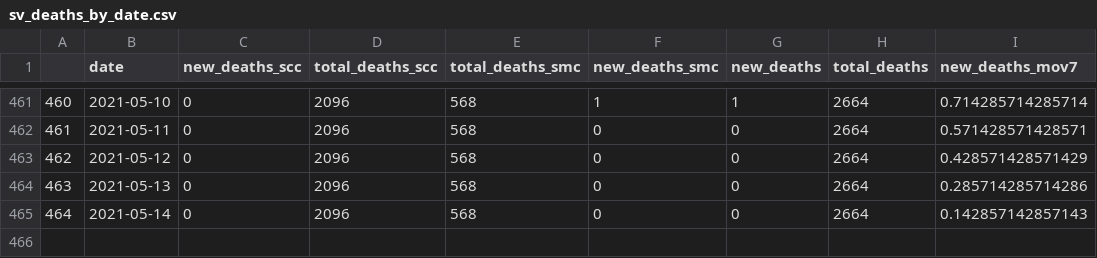
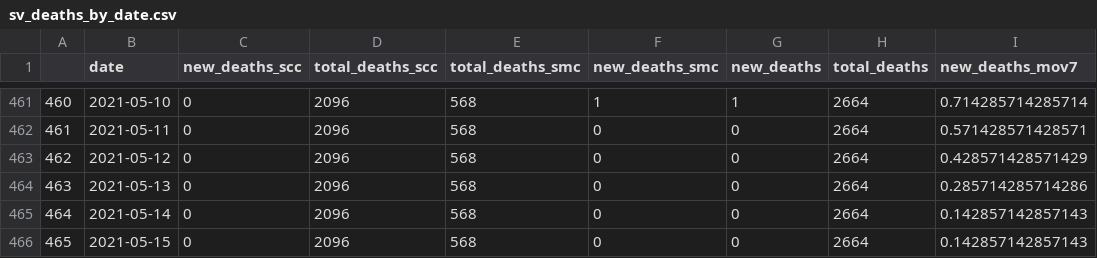
Before and after one commit to stanfordfuturebay/stanfordfuturebay.github.io, a CSV file: covid19/sv_dash_data_processing/sv_deaths_by_date.csv, drawn as a sheet; only a part is shown, gaps mark what is left out.

```diff
--- a/covid19/sv_dash_data_processing/sv_deaths_by_date.csv
+++ b/covid19/sv_dash_data_processing/sv_deaths_by_date.csv
@@ -465 +465,2 @@
 "464",2021-05-14,0,2096,568,0,0,2664,0.142857142857143
+"465",2021-05-15,0,2096,568,0,0,2664,0.142857142857143
```
Also changed, not shown: covid19/sv_dash_data_processing/comparison_cases_by_date.csv, covid19/sv_dash_data_processing/sv_cases_by_age.csv, 11 other files.
